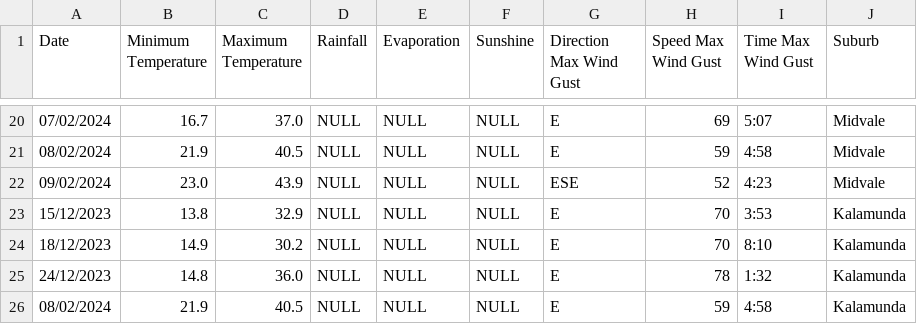
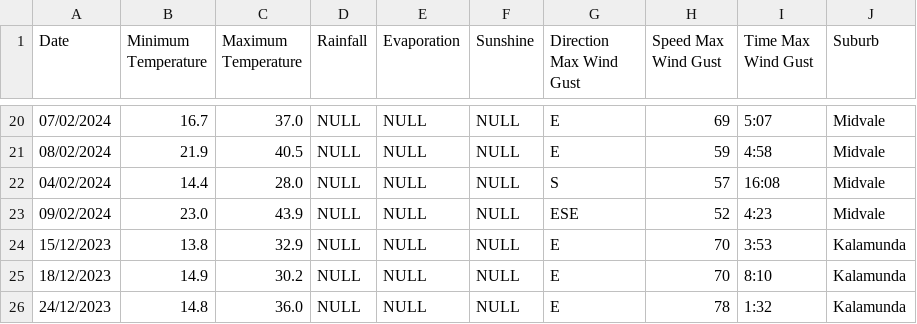
Before and after one commit to mhmdrazn/updated-burnt-areas, a CSV file: Salinan dari Sheet 3 - combined.csv, drawn as a sheet; only a part is shown, gaps mark what is left out; the shorter side is filled out with more unchanged rows; the diff names each change by its address in the sheet, - before the commit and + after, or states it on an @@ line.

Commit message:
Update Salinan dari Sheet 3 - combined.csv

```diff
--- a/Salinan dari Sheet 3 - combined.csv
+++ b/Salinan dari Sheet 3 - combined.csv
+row 22: 04/02/2024 | 14.4 | 28.0 | NULL | NULL | NULL | S | 57 | 16:08 | Midvale
```
